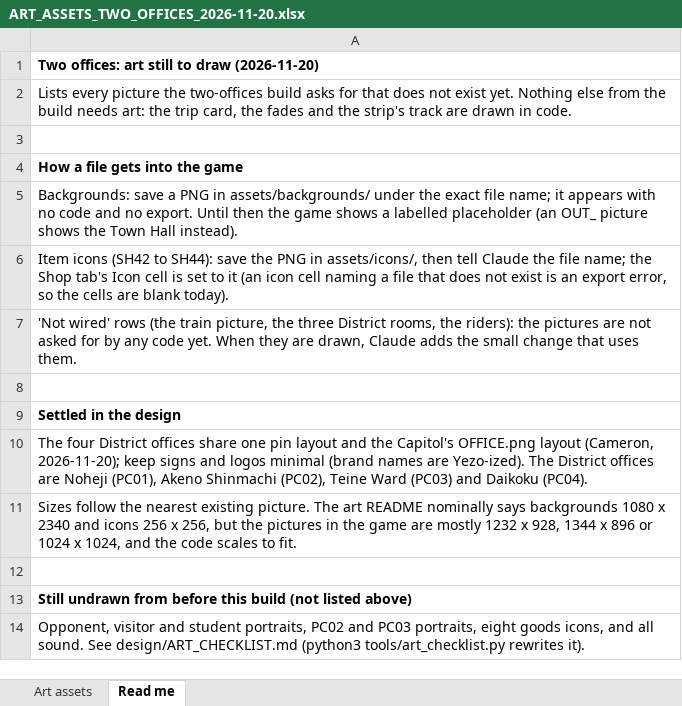
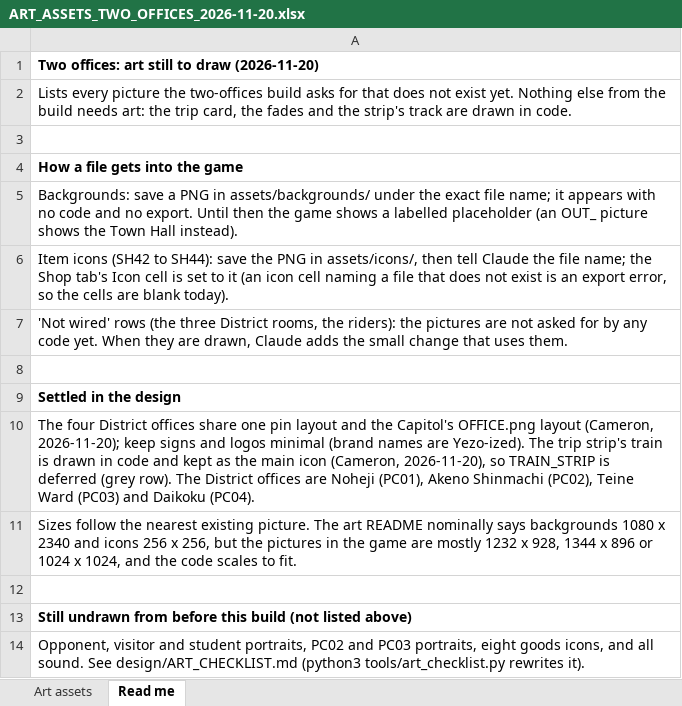
Before and after one commit to Lotusmonogatari/CoP-Deckbuilder, an Excel workbook: design/ART_ASSETS_TWO_OFFICES_2026-11-20.xlsx, sheet Read me, drawn as a sheet; values as stored, in another font and other column widths than the file's, no borders; the diff names each change by its address in the sheet, - before the commit and + after, or states it on an @@ line.

```diff
--- a/design/ART_ASSETS_TWO_OFFICES_2026-11-20.xlsx (sheet Read me)
+++ b/design/ART_ASSETS_TWO_OFFICES_2026-11-20.xlsx (sheet Read me)
-A7: …rows (the train picture, the three District…
+A7: …rows (the three District…
-A10: …Yezo-ized). The District offices…
+A10: …Yezo-ized). The trip strip's train is drawn in code and kept as the main icon (Cameron, 2026-11-20), so TRAIN_STRIP is deferred (grey row). The District offices…
```
Also changed, not shown: sheet Art assets, 6 other files.
